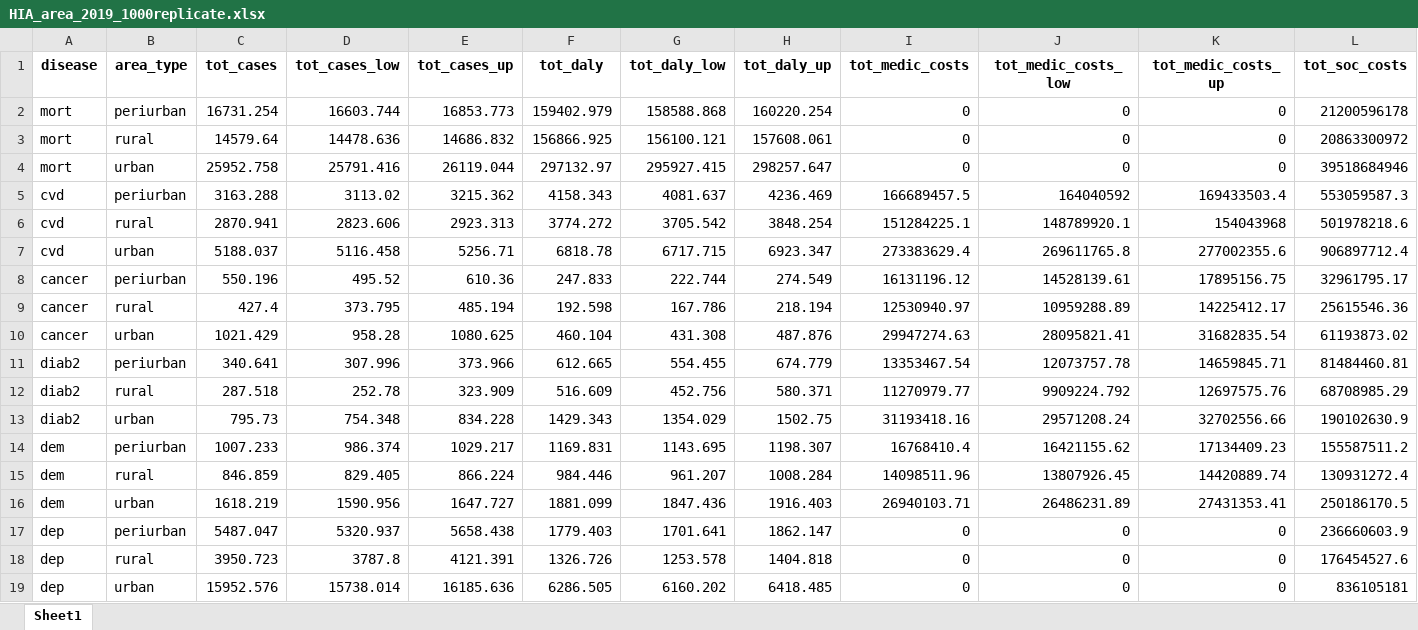
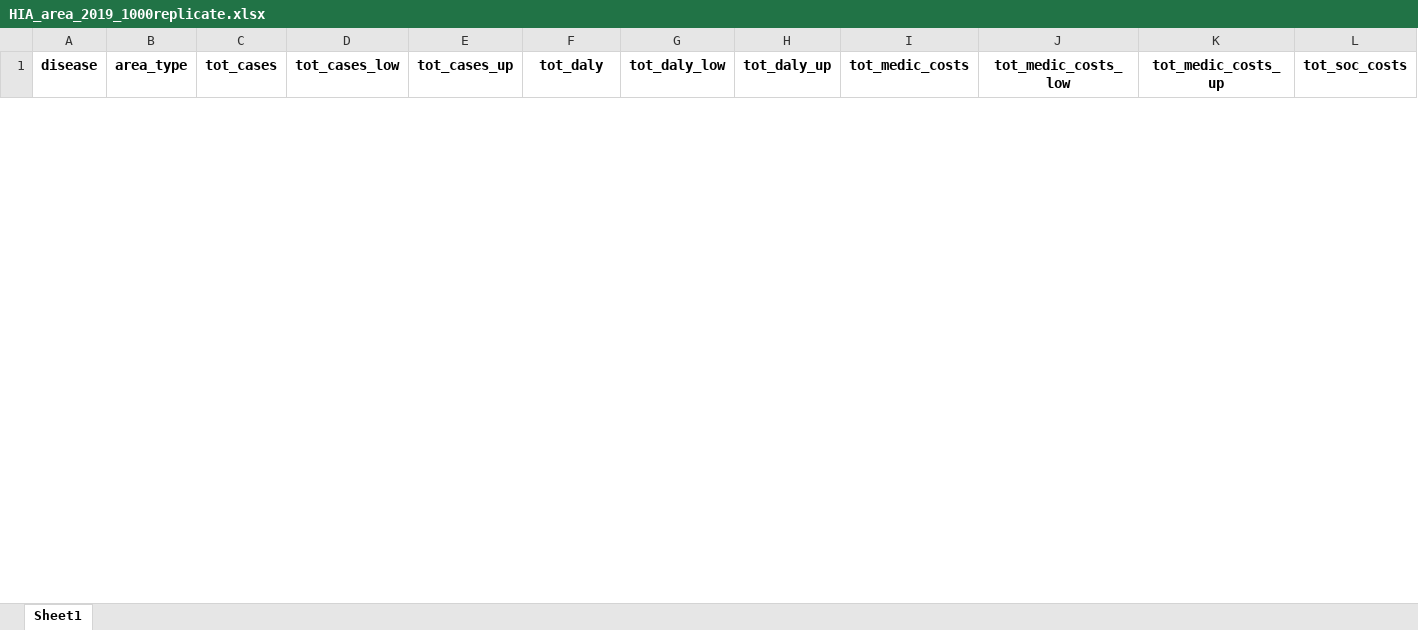
Before and after one commit to inesoriany/HIA_walking_steps, an Excel workbook: output/Tables/Best practice/HIA_area_2019_1000replicate.xlsx, sheet Sheet1, drawn as a sheet; only a part is shown; values as stored, in another font and other column widths than the file's, no borders; removed rows and columns are numbered as before the commit, all else as after; rows hold the shown columns only; the diff covers the shown part only; the diff names each change by its address in the sheet, - before the commit and + after, or states it on an @@ line.

```diff
--- a/output/Tables/Best practice/HIA_area_2019_1000replicate.xlsx (sheet Sheet1)
+++ b/output/Tables/Best practice/HIA_area_2019_1000replicate.xlsx (sheet Sheet1)
-row 2: mort | periurban | 16731.254 | 16603.744 | 16853.773 | 159402.979 | 158588.868 | 160220.254 | 0 | 0 | 0 | 21200596178
-row 3: mort | rural | 14579.64 | 14478.636 | 14686.832 | 156866.925 | 156100.121 | 157608.061 | 0 | 0 | 0 | 20863300972
-row 4: mort | urban | 25952.758 | 25791.416 | 26119.044 | 297132.97 | 295927.415 | 298257.647 | 0 | 0 | 0 | 39518684946
-row 5: cvd | periurban | 3163.288 | 3113.02 | 3215.362 | 4158.343 | 4081.637 | 4236.469 | 166689457.5 | 164040592 | 169433503.4 | 553059587.3
-row 6: cvd | rural | 2870.941 | 2823.606 | 2923.313 | 3774.272 | 3705.542 | 3848.254 | 151284225.1 | 148789920.1 | 154043968 | 501978218.6
-row 7: cvd | urban | 5188.037 | 5116.458 | 5256.71 | 6818.78 | 6717.715 | 6923.347 | 273383629.4 | 269611765.8 | 277002355.6 | 906897712.4
-row 8: cancer | periurban | 550.196 | 495.52 | 610.36 | 247.833 | 222.744 | 274.549 | 16131196.12 | 14528139.61 | 17895156.75 | 32961795.17
-row 9: cancer | rural | 427.4 | 373.795 | 485.194 | 192.598 | 167.786 | 218.194 | 12530940.97 | 10959288.89 | 14225412.17 | 25615546.36
-row 10: cancer | urban | 1021.429 | 958.28 | 1080.625 | 460.104 | 431.308 | 487.876 | 29947274.63 | 28095821.41 | 31682835.54 | 61193873.02
-row 11: diab2 | periurban | 340.641 | 307.996 | 373.966 | 612.665 | 554.455 | 674.779 | 13353467.54 | 12073757.78 | 14659845.71 | 81484460.81
-row 12: diab2 | rural | 287.518 | 252.78 | 323.909 | 516.609 | 452.756 | 580.371 | 11270979.77 | 9909224.792 | 12697575.76 | 68708985.29
-row 13: diab2 | urban | 795.73 | 754.348 | 834.228 | 1429.343 | 1354.029 | 1502.75 | 31193418.16 | 29571208.24 | 32702556.66 | 190102630.9
-row 14: dem | periurban | 1007.233 | 986.374 | 1029.217 | 1169.831 | 1143.695 | 1198.307 | 16768410.4 | 16421155.62 | 17134409.23 | 155587511.2
-row 15: dem | rural | 846.859 | 829.405 | 866.224 | 984.446 | 961.207 | 1008.284 | 14098511.96 | 13807926.45 | 14420889.74 | 130931272.4
-row 16: dem | urban | 1618.219 | 1590.956 | 1647.727 | 1881.099 | 1847.436 | 1916.403 | 26940103.71 | 26486231.89 | 27431353.41 | 250186170.5
-row 17: dep | periurban | 5487.047 | 5320.937 | 5658.438 | 1779.403 | 1701.641 | 1862.147 | 0 | 0 | 0 | 236660603.9
-row 18: dep | rural | 3950.723 | 3787.8 | 4121.391 | 1326.726 | 1253.578 | 1404.818 | 0 | 0 | 0 | 176454527.6
-row 19: dep | urban | 15952.576 | 15738.014 | 16185.636 | 6286.505 | 6160.202 | 6418.485 | 0 | 0 | 0 | 836105181
```
Also changed, not shown: 29 added rows and 11 removed rows elsewhere in this sheet, output/Tables/2019/HIA_per_disease.xlsx, output/Tables/7000 steps/HIA_added_7000steps_1000replicate.xlsx, 29 other files.
